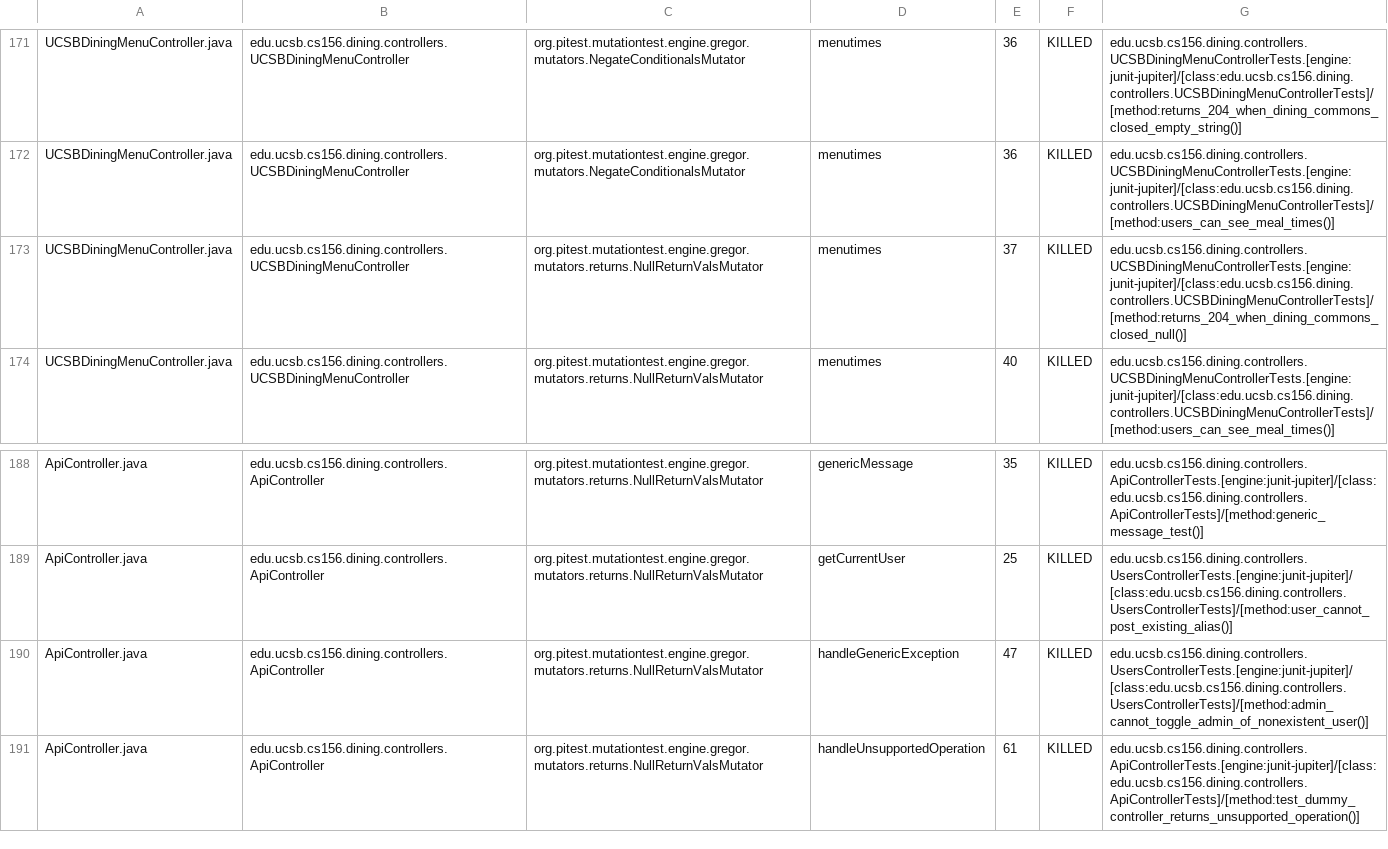
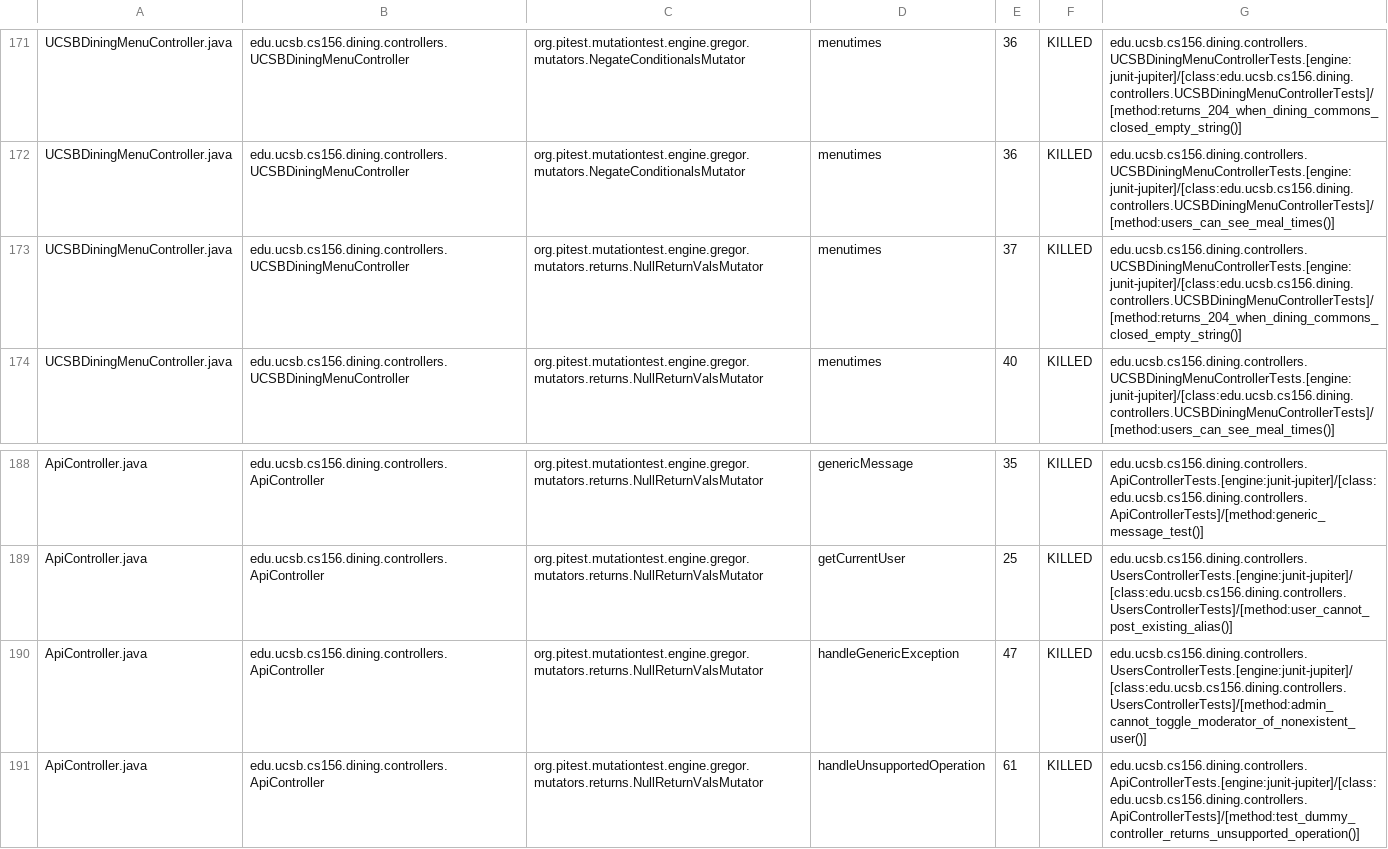
Before and after one commit to ucsb-cs156/proj-dining, a CSV file: prs/127/pitest/mutations.csv, drawn as a sheet; only a part is shown, gaps mark what is left out; the diff covers the shown part only.

Commit message:
Deploying to gh-pages from @ ucsb-cs156/proj-dining@0413d4cd056c90317c3c7a94a5fcfd3e14c7fbbb 🚀

```diff
--- a/prs/127/pitest/mutations.csv
+++ b/prs/127/pitest/mutations.csv
@@ -172,3 +172,3 @@ UCSBDiningMenuController.java,edu.ucsb.cs156.dining.controllers.UCSBDiningMenuCo
 UCSBDiningMenuController.java,edu.ucsb.cs156.dining.controllers.UCSBDiningMenuController,org.pitest.mutationtest.engine.gregor.mutators.NegateConditionalsMutator,menutimes,36,KILLED,edu.ucsb.cs156.dining.controllers.UCSBDiningMenuControllerTests.[engine:junit-jupiter]/[class:edu.ucsb.cs156.dining.controllers.UCSBDiningMenuControllerTests]/[method:users_can_see_meal_times()]
-UCSBDiningMenuController.java,edu.ucsb.cs156.dining.controllers.UCSBDiningMenuController,org.pitest.mutationtest.engine.gregor.mutators.returns.NullReturnValsMutator,menutimes,37,KILLED,edu.ucsb.cs156.dining.controllers.UCSBDiningMenuControllerTests.[engine:junit-jupiter]/[class:edu.ucsb.cs156.dining.controllers.UCSBDiningMenuControllerTests]/[method:returns_204_when_dining_commons_closed_null()]
+UCSBDiningMenuController.java,edu.ucsb.cs156.dining.controllers.UCSBDiningMenuController,org.pitest.mutationtest.engine.gregor.mutators.returns.NullReturnValsMutator,menutimes,37,KILLED,edu.ucsb.cs156.dining.controllers.UCSBDiningMenuControllerTests.[engine:junit-jupiter]/[class:edu.ucsb.cs156.dining.controllers.UCSBDiningMenuControllerTests]/[method:returns_204_when_dining_commons_closed_empty_string()]
 UCSBDiningMenuController.java,edu.ucsb.cs156.dining.controllers.UCSBDiningMenuController,org.pitest.mutationtest.engine.gregor.mutators.returns.NullReturnValsMutator,menutimes,40,KILLED,edu.ucsb.cs156.dining.controllers.UCSBDiningMenuControllerTests.[engine:junit-jupiter]/[class:edu.ucsb.cs156.dining.controllers.UCSBDiningMenuControllerTests]/[method:users_can_see_meal_times()]
@@ -189,3 +189,3 @@ ApiController.java,edu.ucsb.cs156.dining.controllers.ApiController,org.pitest.mu
 ApiController.java,edu.ucsb.cs156.dining.controllers.ApiController,org.pitest.mutationtest.engine.gregor.mutators.returns.NullReturnValsMutator,getCurrentUser,25,KILLED,edu.ucsb.cs156.dining.controllers.UsersControllerTests.[engine:junit-jupiter]/[class:edu.ucsb.cs156.dining.controllers.UsersControllerTests]/[method:user_cannot_post_existing_alias()]
-ApiController.java,edu.ucsb.cs156.dining.controllers.ApiController,org.pitest.mutationtest.engine.gregor.mutators.returns.NullReturnValsMutator,handleGenericException,47,KILLED,edu.ucsb.cs156.dining.controllers.UsersControllerTests.[engine:junit-jupiter]/[class:edu.ucsb.cs156.dining.controllers.UsersControllerTests]/[method:admin_cannot_toggle_admin_of_nonexistent_user()]
+ApiController.java,edu.ucsb.cs156.dining.controllers.ApiController,org.pitest.mutationtest.engine.gregor.mutators.returns.NullReturnValsMutator,handleGenericException,47,KILLED,edu.ucsb.cs156.dining.controllers.UsersControllerTests.[engine:junit-jupiter]/[class:edu.ucsb.cs156.dining.controllers.UsersControllerTests]/[method:admin_cannot_toggle_moderator_of_nonexistent_user()]
 ApiController.java,edu.ucsb.cs156.dining.controllers.ApiController,org.pitest.mutationtest.engine.gregor.mutators.returns.NullReturnValsMutator,handleUnsupportedOperation,61,KILLED,edu.ucsb.cs156.dining.controllers.ApiControllerTests.[engine:junit-jupiter]/[class:edu.ucsb.cs156.dining.controllers.ApiControllerTests]/[method:test_dummy_controller_returns_unsupported_operation()]
```
Also changed, not shown: 2 added rows, 2 removed rows and 17 edited cells elsewhere in this file, 21 other files.
